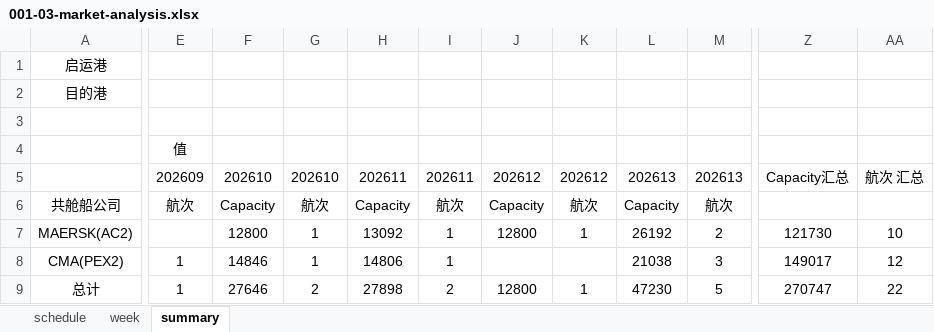
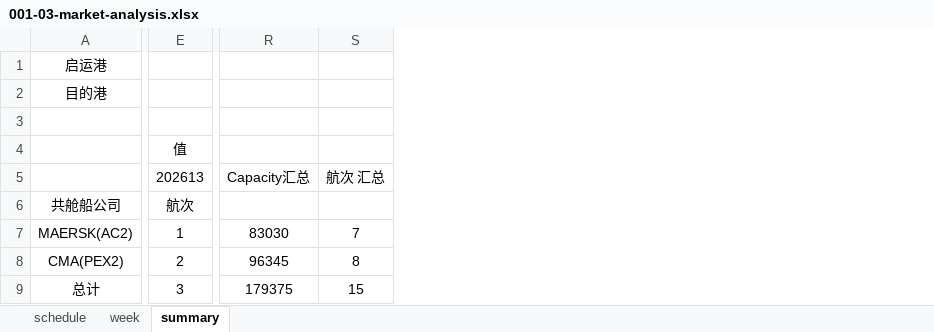
Before and after one commit to smartpu/Shipping-Schedule, an Excel workbook: Data/001-03-market-analysis.xlsx, sheet summary, drawn as a sheet; only a part is shown, gaps mark what is left out; values as stored, in another font and other column widths than the file's, no borders; removed rows and columns are numbered as before the commit, all else as after; the diff covers the shown part only; the diff names each change by its address in the sheet, - before the commit and + after, or states it on an @@ line.

```diff
--- a/Data/001-03-market-analysis.xlsx (sheet summary)
+++ b/Data/001-03-market-analysis.xlsx (sheet summary)
-column E, rows 4-9: 值 | 202609 | 航次 |  | 1 | 1
-column F, rows 5-9: 202610 | Capacity | 12800 | 14846 | 27646
-column G, rows 5-9: 202610 | 航次 | 1 | 1 | 2
-column H, rows 5-9: 202611 | Capacity | 13092 | 14806 | 27898
-column I, rows 5-9: 202611 | 航次 | 1 | 1 | 2
-column J, rows 5-9: 202612 | Capacity | 12800 |  | 12800
-column K, rows 5-9: 202612 | 航次 | 1 |  | 1
-column L, rows 5-9: 202613 | Capacity | 26192 | 21038 | 47230
-column Z, rows 5-9: Capacity汇总 |  | 121730 | 149017 | 270747
-column AA, rows 5-9: 航次 汇总 |  | 10 | 12 | 22
+column R, rows 5-9: Capacity汇总 |  | 83030 | 96345 | 179375
+column S, rows 5-9: 航次 汇总 |  | 7 | 8 | 15
-E4: (empty)
+E4: 值
-E7: 2
+E7: 1
-E8: 3
+E8: 2
-E9: 5
+E9: 3
```
Also changed, not shown: 18 edited cells elsewhere in this sheet, sheet schedule, 1 other file.
